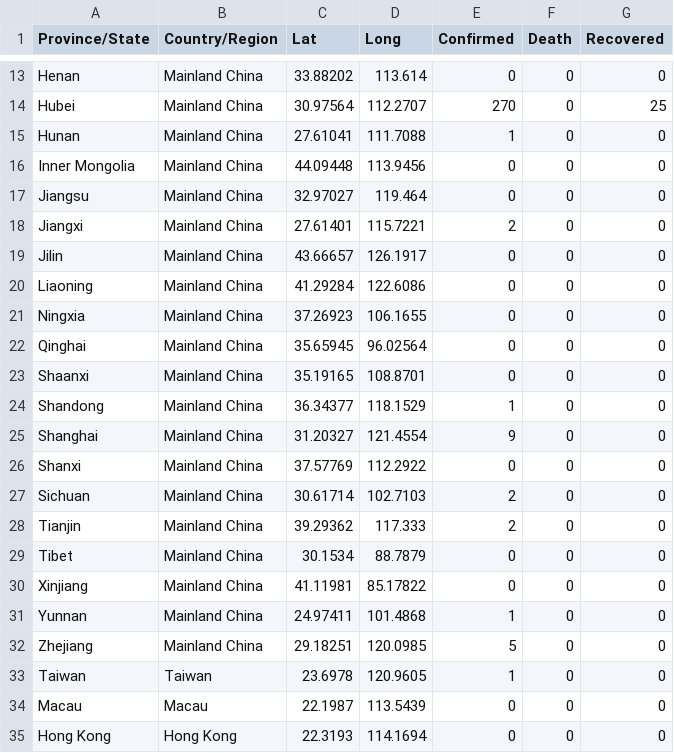
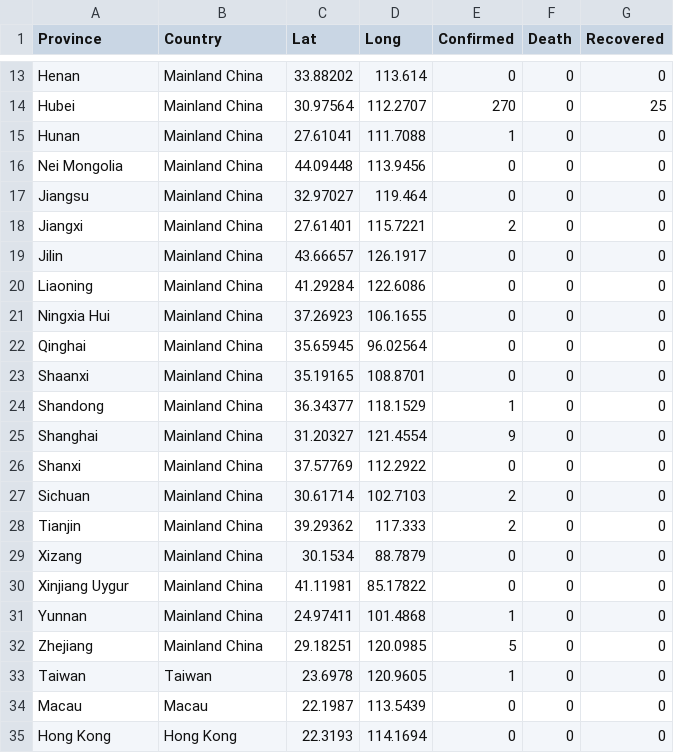
Before and after one commit to KarvieX/COVID-19, a CSV file: archived_data/time_series_2019-ncov-1stweek.csv, drawn as a sheet; only a part is shown, gaps mark what is left out; the diff names each change by its address in the sheet, - before the commit and + after, or states it on an @@ line.

```diff
--- a/archived_data/time_series_2019-ncov-1stweek.csv
+++ b/archived_data/time_series_2019-ncov-1stweek.csv
-A1: Province/State
+A1: Province
-B1: Country/Region
+B1: Country
-A16 (Province): Inner Mongolia
+A16 (Province): Nei Mongolia
-A21 (Province): Ningxia
+A21 (Province): Ningxia Hui
-A29 (Province): Tibet
+A29 (Province): Xizang
-A30 (Province): Xinjiang
+A30 (Province): Xinjiang Uygur
```
Also changed, not shown: archived_data/time_series_2019-ncov-2ndweek.csv, archived_data/time_series_2019-ncov-3rdweek.csv, 2 other files.
